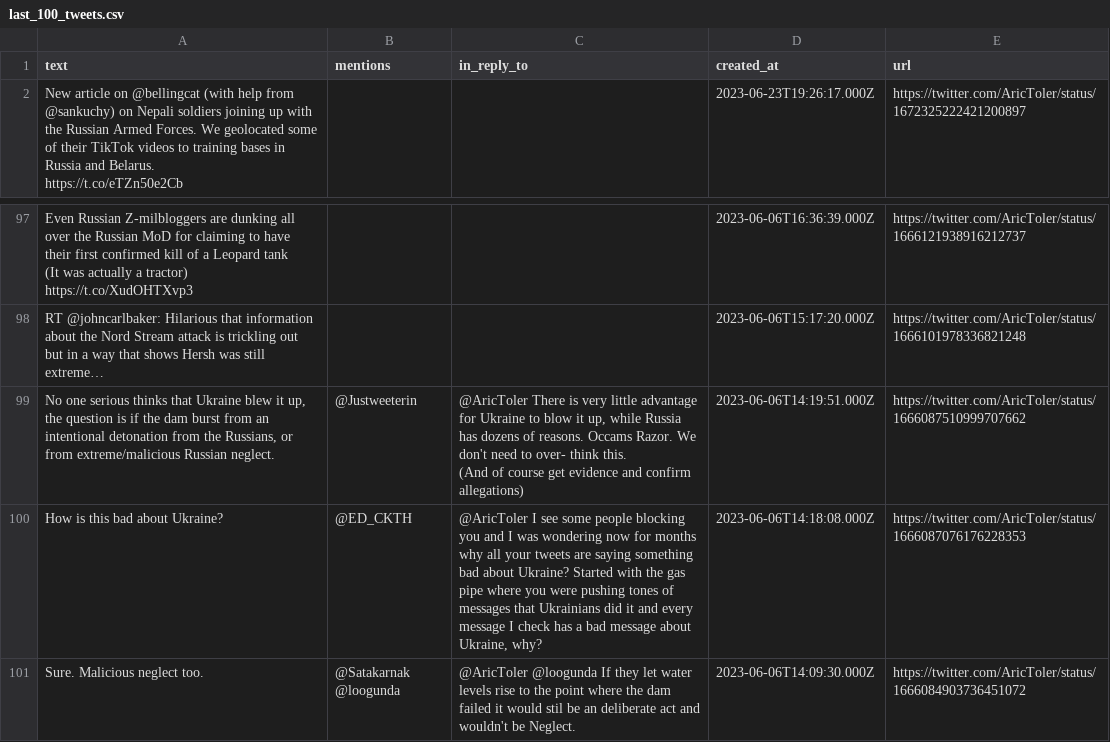
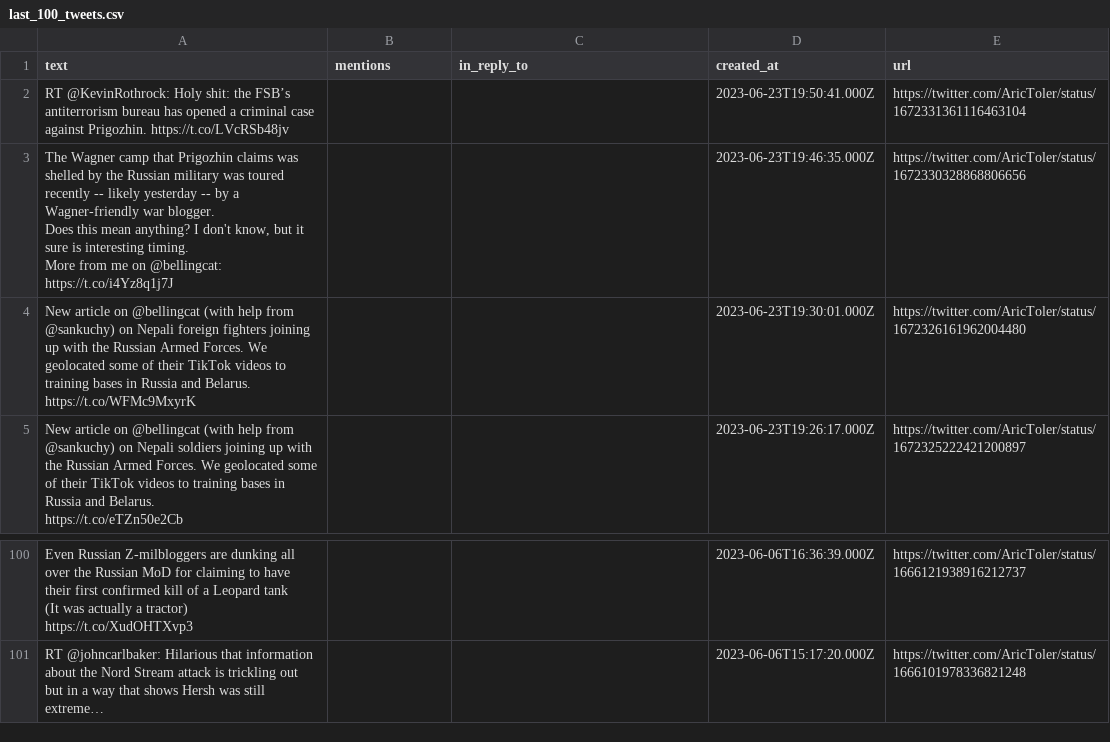
Before and after one commit to rusni-pyzda/aric-toler, a CSV file: last_100_tweets.csv, drawn as a sheet; only a part is shown, gaps mark what is left out; removed rows and columns are numbered as before the commit, all else as after; ↵ is a line break in a cell; the diff names each change by its address in the sheet, - before the commit and + after, or states it on an @@ line.

Commit message:
Update 2023-06-23 21:40:54

```diff
--- a/last_100_tweets.csv
+++ b/last_100_tweets.csv
+row 2: RT @KevinRothrock: Holy shit: the FSB’s antiterrorism bureau has opened a criminal case against Prigozhin. https://t.co/LVcRSb48jv |  |  | 2023-06-23T19:50:41.000Z | https://twitter.com/AricToler/status/1672331361116463104
+row 3: The Wagner camp that Prigozhin claims was shelled by the Russian military was toured recently -- likely yesterday -- by a Wagner-friendly war blogger. ↵ Does this mean anything? I don't know, but it sure is interesting timing. ↵ More from me on @bellingcat: https://t.co/i4Yz8q1j7J |  |  | 2023-06-23T19:46:35.000Z | https://twitter.com/AricToler/status/1672330328868806656
+row 4: New article on @bellingcat (with help from @sankuchy) on Nepali foreign fighters joining up with the Russian Armed Forces. We geolocated some of their TikTok videos to training bases in Russia and Belarus. ↵ https://t.co/WFMc9MxyrK |  |  | 2023-06-23T19:30:01.000Z | https://twitter.com/AricToler/status/1672326161962004480
-row 99: No one serious thinks that Ukraine blew it up, the question is if the dam burst from an intentional detonation from the Russians, or from extreme/malicious Russian neglect. | @Justweeterin | @AricToler There is very little advantage for Ukraine to blow it up, while Russia has dozens of reasons. Occams Razor. We don't need to over- think this. ↵ (And of course get evidence and confirm allegations) | 2023-06-06T14:19:51.000Z | https://twitter.com/AricToler/status/1666087510999707662
-row 100: How is this bad about Ukraine? | @ED_CKTH | @AricToler I see some people blocking you and I was wondering now for months why all your tweets are saying something bad about Ukraine? Started with the gas pipe where you were pushing tones of messages that Ukrainians did it and every message I check has a bad message about Ukraine, why? | 2023-06-06T14:18:08.000Z | https://twitter.com/AricToler/status/1666087076176228353
-row 101: Sure. Malicious neglect too. | @Satakarnak @loogunda | @AricToler @loogunda If they let water levels rise to the point where the dam failed it would stil be an deliberate act and wouldn't be Neglect. | 2023-06-06T14:09:30.000Z | https://twitter.com/AricToler/status/1666084903736451072
```
